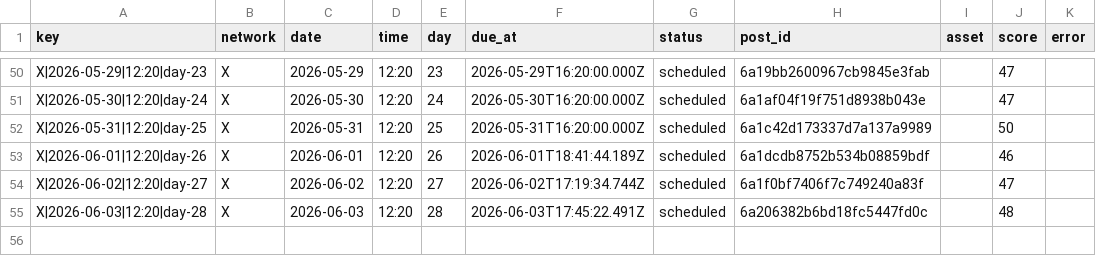
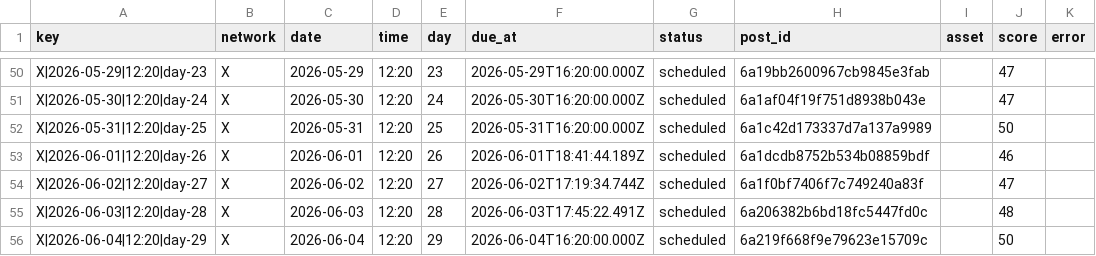
Before and after one commit to nicolass309/leadops-assets, a CSV file: automation/state/scheduled-posts.csv, drawn as a sheet; only a part is shown, gaps mark what is left out; the diff names each change by its address in the sheet, - before the commit and + after, or states it on an @@ line.

Commit message:
LeadOps daily publishing state

```diff
--- a/automation/state/scheduled-posts.csv
+++ b/automation/state/scheduled-posts.csv
+row 56: X|2026-06-04|12:20|day-29 | X | 2026-06-04 | 12:20 | 29 | 2026-06-04T16:20:00.000Z | scheduled | 6a219f668f9e79623e15709c |  | 50
```
Also changed, not shown: github-assets-manifest.csv, 3 other files.
